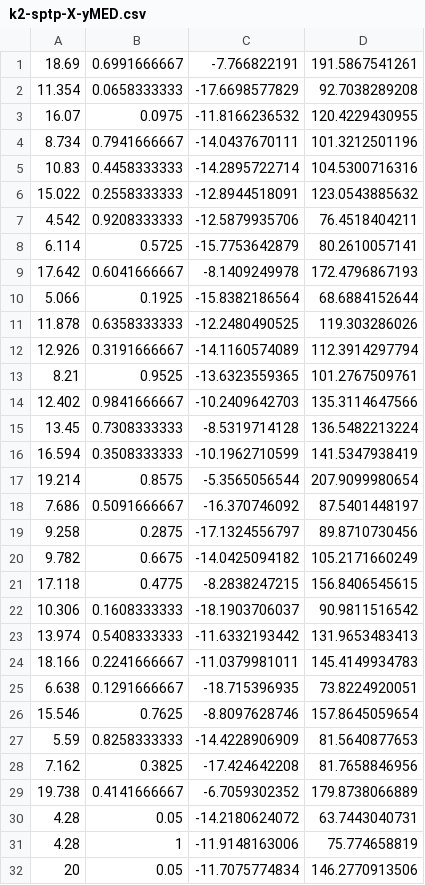
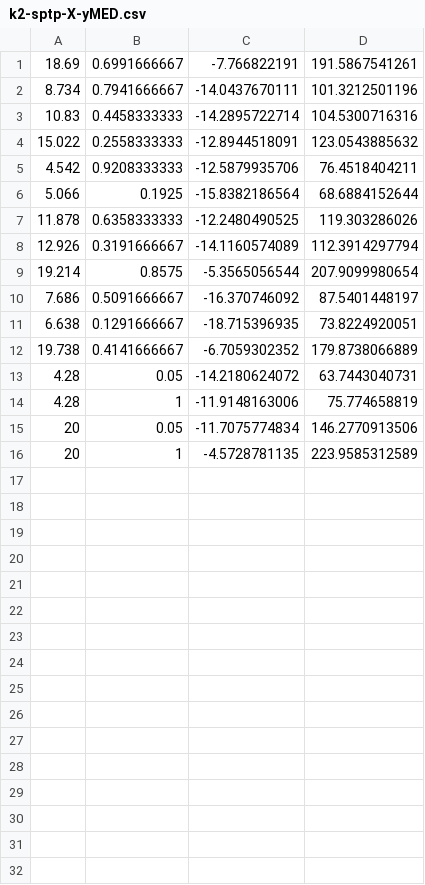
Before and after one commit to KillingVector/surrmodthesis, a CSV file: model/rawresults/kriging/kriging_XY/k2-sptp-X-yMED.csv, drawn as a sheet; only a part is shown; the shorter side is filled out with more unchanged rows; the diff names each change by its address in the sheet, - before the commit and + after, or states it on an @@ line.

```diff
--- a/model/rawresults/kriging/kriging_XY/k2-sptp-X-yMED.csv
+++ b/model/rawresults/kriging/kriging_XY/k2-sptp-X-yMED.csv
-row 2: 11.354 | 0.0658333333 | -17.6698577829 | 92.7038289208
-row 3: 16.07 | 0.0975 | -11.8166236532 | 120.4229430955
-row 8: 6.114 | 0.5725 | -15.7753642879 | 80.2610057141
-row 9: 17.642 | 0.6041666667 | -8.1409249978 | 172.4796867193
-row 13: 8.21 | 0.9525 | -13.6323559365 | 101.2767509761
-row 14: 12.402 | 0.9841666667 | -10.2409642703 | 135.3114647566
-row 15: 13.45 | 0.7308333333 | -8.5319714128 | 136.5482213224
-row 16: 16.594 | 0.3508333333 | -10.1962710599 | 141.5347938419
-row 19: 9.258 | 0.2875 | -17.1324556797 | 89.8710730456
-row 20: 9.782 | 0.6675 | -14.0425094182 | 105.2171660249
-row 21: 17.118 | 0.4775 | -8.2838247215 | 156.8406545615
-row 22: 10.306 | 0.1608333333 | -18.1903706037 | 90.9811516542
-row 23: 13.974 | 0.5408333333 | -11.6332193442 | 131.9653483413
-row 24: 18.166 | 0.2241666667 | -11.0379981011 | 145.4149934783
-row 26: 15.546 | 0.7625 | -8.8097628746 | 157.8645059654
-row 27: 5.59 | 0.8258333333 | -14.4228906909 | 81.5640877653
-row 28: 7.162 | 0.3825 | -17.424642208 | 81.7658846956
```
Also changed, not shown: 19 other files.
